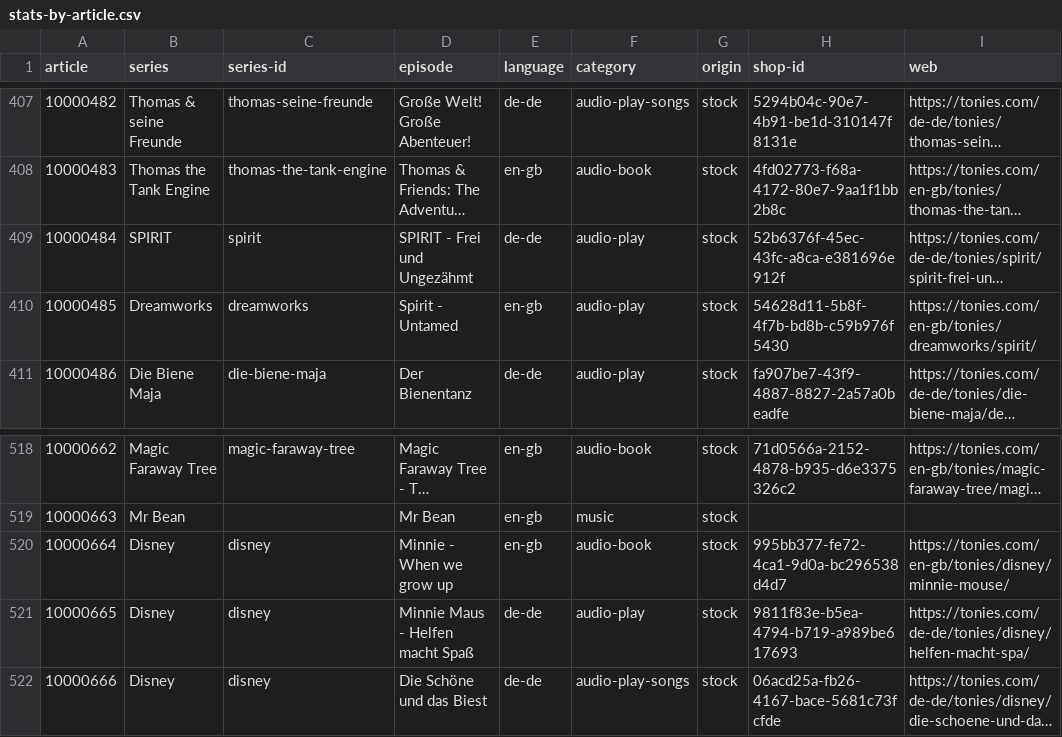
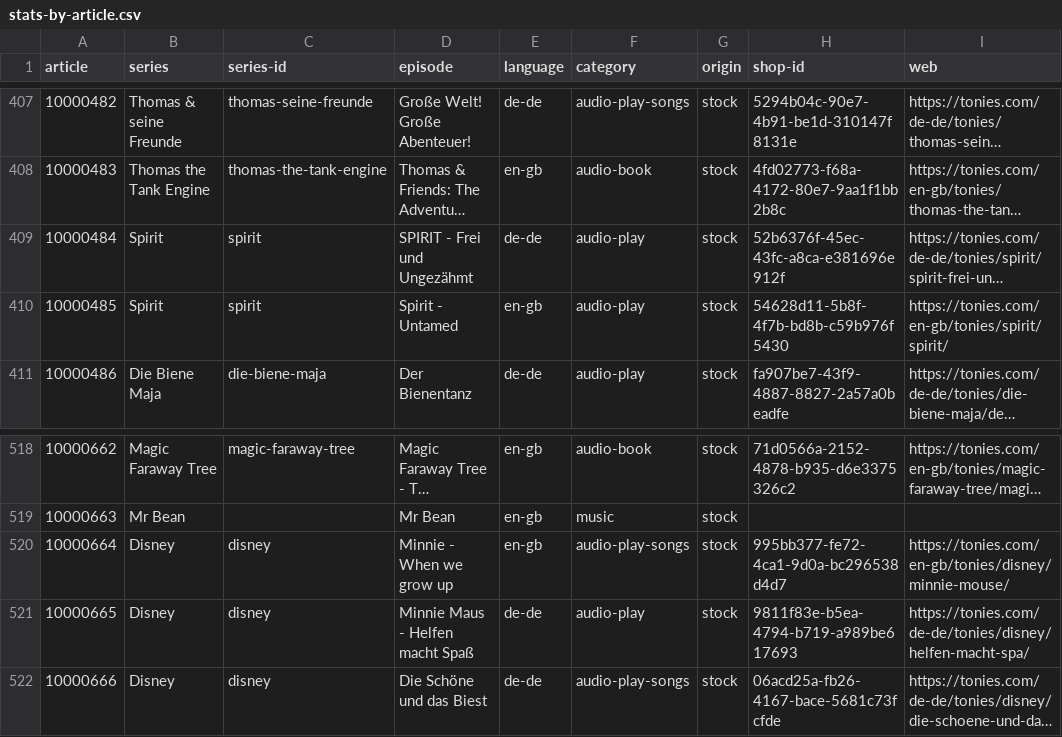
Before and after one commit to toniebox-reverse-engineering/tonies-json, a CSV file: stats/stats-by-article.csv, drawn as a sheet; only a part is shown, gaps mark what is left out; long unchanged cells end in …; the diff names each change by its address in the sheet, - before the commit and + after, or states it on an @@ line.

Commit message:
Auto-Update tonies.json and toniesV2.json

```diff
--- a/stats/stats-by-article.csv
+++ b/stats/stats-by-article.csv
-B409 (series): SPIRIT
+B409 (series): Spirit
-B410 (series): Dreamworks
+B410 (series): Spirit
-C410 (series-id): dreamworks
+C410 (series-id): spirit
-I410 (web): https://tonies.com/en-gb/tonies/dreamworks/spirit/
+I410 (web): https://tonies.com/en-gb/tonies/spirit/spirit/
-F520 (category): audio-book
+F520 (category): audio-play-songs
```
Also changed, not shown: stats/stats-by-article.de-de.csv, stats/stats-by-article.en-gb.csv, 4 other files.
